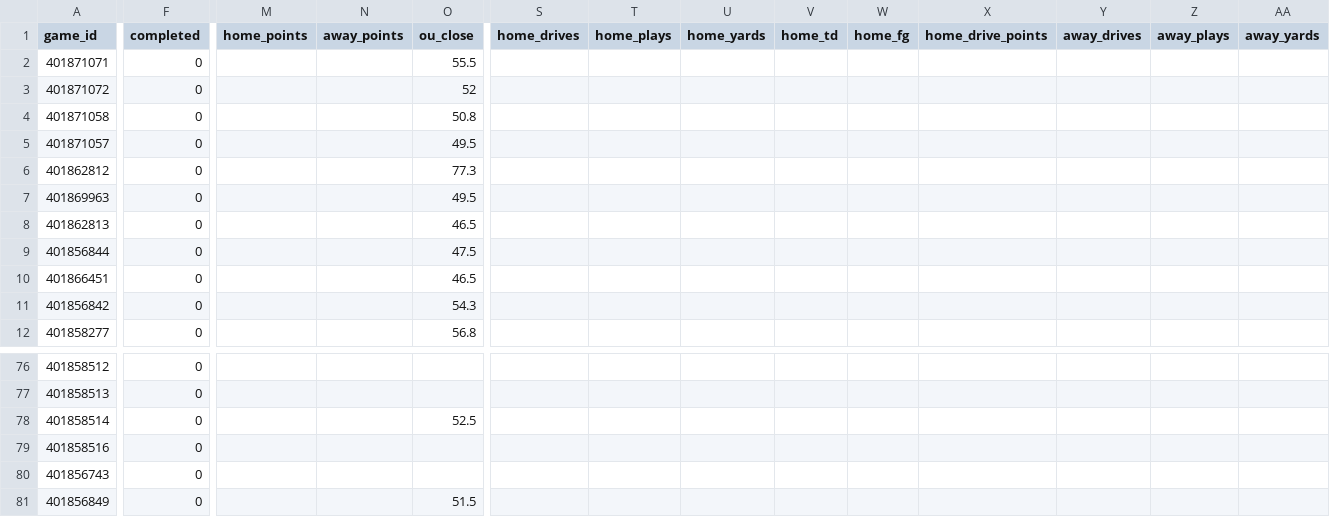
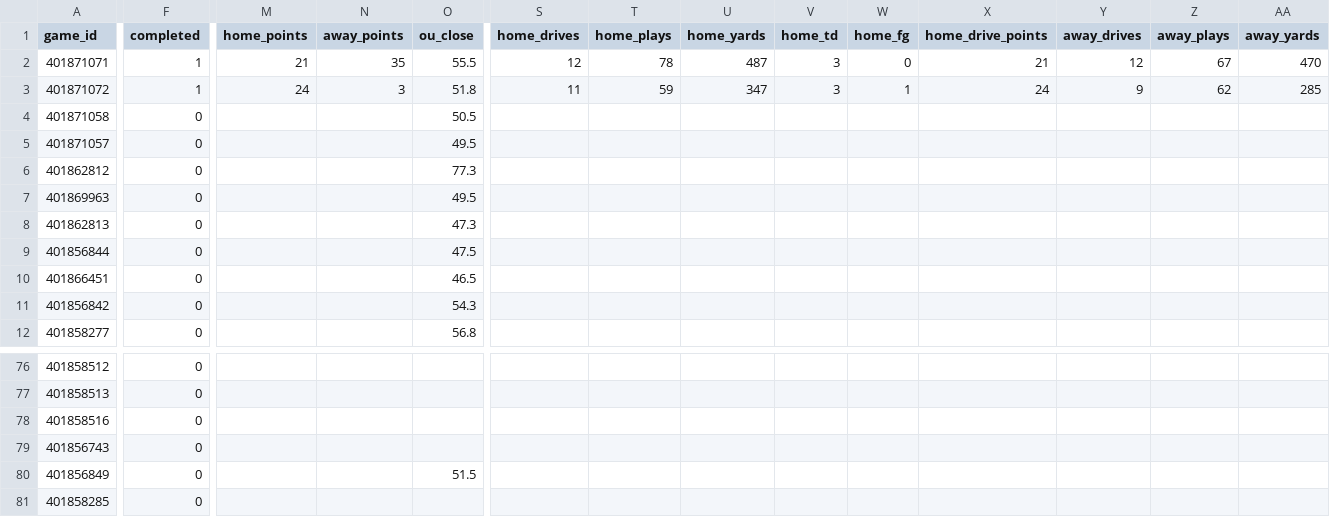
Before and after one commit to matthewrichey3317/cfb-data, a CSV file: export/games_compact_2026_part2.csv, drawn as a sheet; only a part is shown, gaps mark what is left out; the shorter side is filled out with more unchanged rows; removed rows and columns are numbered as before the commit, all else as after; rows hold the shown columns only; the diff covers the shown part only; the diff names each change by its address in the sheet, - before the commit and + after, or states it on an @@ line.

```diff
--- a/export/games_compact_2026_part2.csv
+++ b/export/games_compact_2026_part2.csv
-F2:F3 (completed): 0
+F2:F3 (completed): 1
-M2 (home_points): (empty)
+M2 (home_points): 21
-N2 (away_points): (empty)
+N2 (away_points): 35
-S2 (home_drives): (empty)
+S2 (home_drives): 12
-T2 (home_plays): (empty)
+T2 (home_plays): 78
-U2 (home_yards): (empty)
+U2 (home_yards): 487
-V2:V3 (home_td): (empty)
+V2:V3 (home_td): 3
-W2 (home_fg): (empty)
+W2 (home_fg): 0
-X2 (home_drive_points): (empty)
+X2 (home_drive_points): 21
-Y2 (away_drives): (empty)
+Y2 (away_drives): 12
-Z2 (away_plays): (empty)
+Z2 (away_plays): 67
-AA2 (away_yards): (empty)
+AA2 (away_yards): 470
-M3 (home_points): (empty)
+M3 (home_points): 24
-N3 (away_points): (empty)
+N3 (away_points): 3
-O3 (ou_close): 52
+O3 (ou_close): 51.8
-S3 (home_drives): (empty)
+S3 (home_drives): 11
-T3 (home_plays): (empty)
+T3 (home_plays): 59
-U3 (home_yards): (empty)
+U3 (home_yards): 347
-W3 (home_fg): (empty)
+W3 (home_fg): 1
-X3 (home_drive_points): (empty)
+X3 (home_drive_points): 24
-Y3 (away_drives): (empty)
+Y3 (away_drives): 9
-Z3 (away_plays): (empty)
+Z3 (away_plays): 62
-AA3 (away_yards): (empty)
+AA3 (away_yards): 285
-O4 (ou_close): 50.8
+O4 (ou_close): 50.5
-O8 (ou_close): 46.5
+O8 (ou_close): 47.3
-row 78: 401858514 | 0 |  |  | 52.5
```
Also changed, not shown: 1 added row and 13 edited cells elsewhere in this file, data/games_2026.csv, data/lines_2026.csv, 4 other files.
